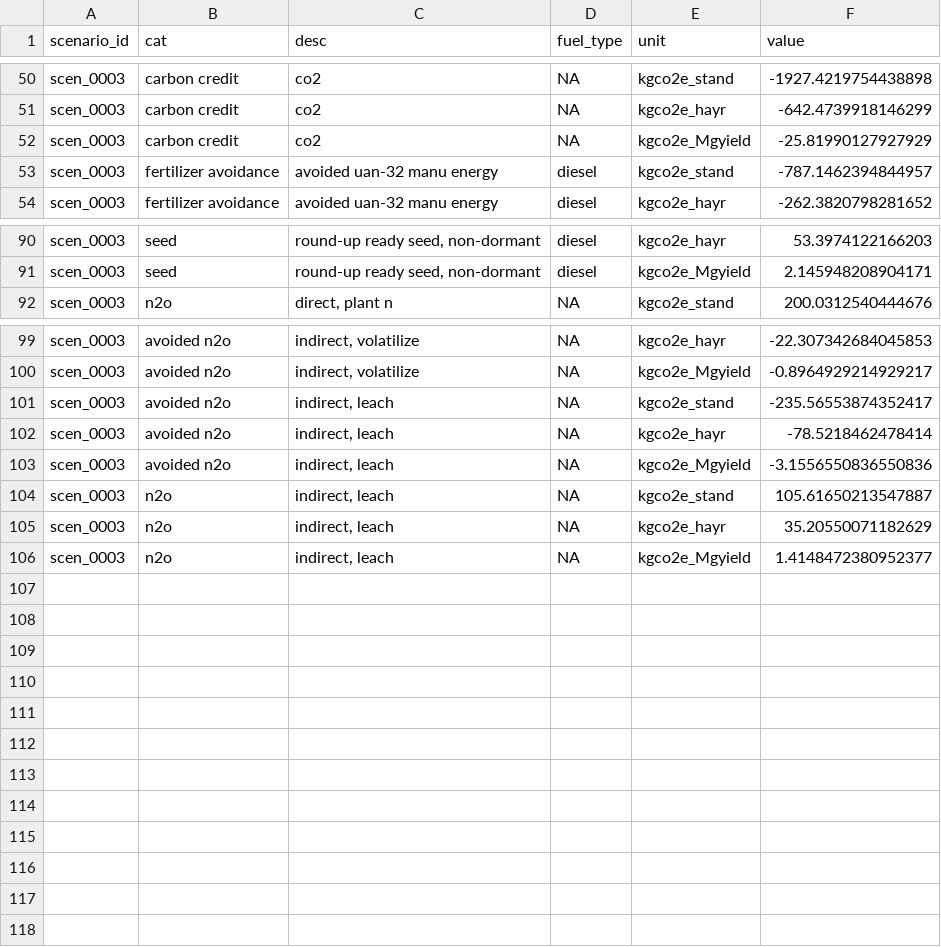
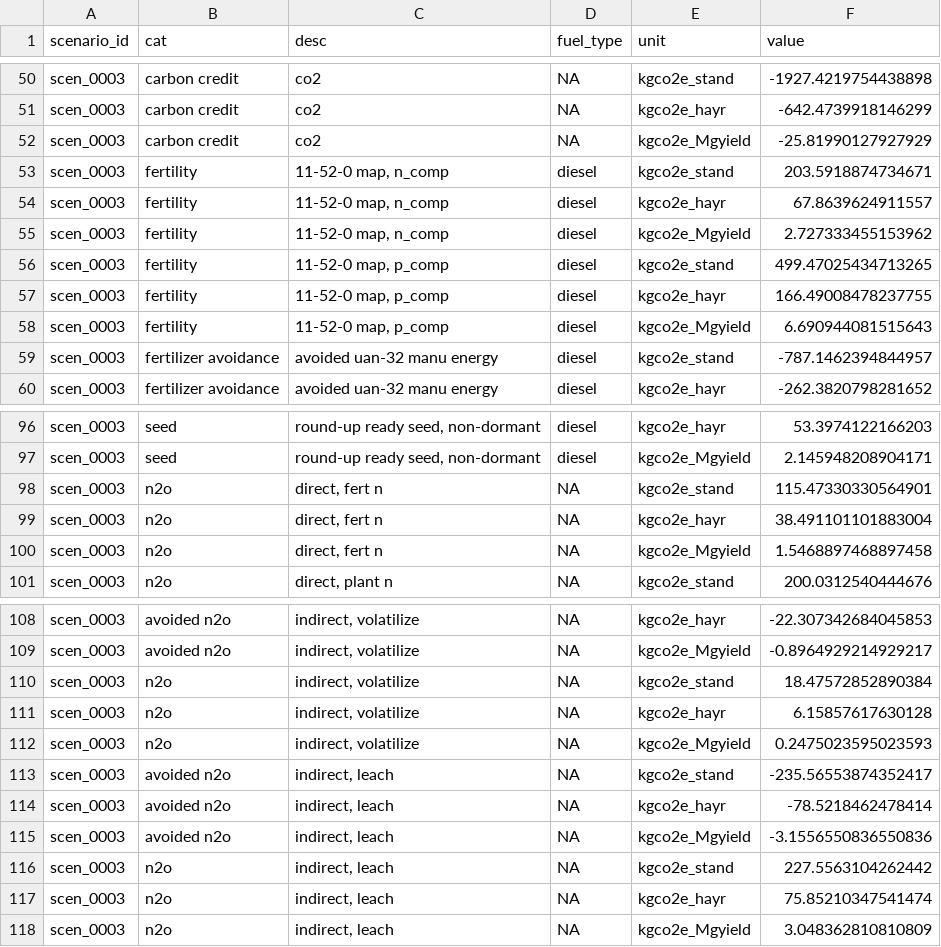
Before and after one commit to vanichols/alfalfa, a CSV file: R/data_out/scen_0003-res.csv, drawn as a sheet; only a part is shown, gaps mark what is left out; the diff covers the shown part only.

```diff
--- a/R/data_out/scen_0003-res.csv
+++ b/R/data_out/scen_0003-res.csv
@@ -52,2 +52,8 @@ scen_0003,carbon credit,co2,NA,kgco2e_hayr,-642.4739918146299
 scen_0003,carbon credit,co2,NA,kgco2e_Mgyield,-25.81990127927929
+scen_0003,fertility,"11-52-0 map, n_comp",diesel,kgco2e_stand,203.5918874734671
+scen_0003,fertility,"11-52-0 map, n_comp",diesel,kgco2e_hayr,67.8639624911557
+scen_0003,fertility,"11-52-0 map, n_comp",diesel,kgco2e_Mgyield,2.727333455153962
+scen_0003,fertility,"11-52-0 map, p_comp",diesel,kgco2e_stand,499.47025434713265
+scen_0003,fertility,"11-52-0 map, p_comp",diesel,kgco2e_hayr,166.49008478237755
+scen_0003,fertility,"11-52-0 map, p_comp",diesel,kgco2e_Mgyield,6.690944081515643
 scen_0003,fertilizer avoidance,avoided uan-32 manu energy,diesel,kgco2e_stand,-787.1462394844957
@@ -91,2 +97,5 @@ scen_0003,seed,"round-up ready seed, non-dormant",diesel,kgco2e_hayr,53.39741221
 scen_0003,seed,"round-up ready seed, non-dormant",diesel,kgco2e_Mgyield,2.145948208904171
+scen_0003,n2o,"direct, fert n",NA,kgco2e_stand,115.47330330564901
+scen_0003,n2o,"direct, fert n",NA,kgco2e_hayr,38.491101101883004
+scen_0003,n2o,"direct, fert n",NA,kgco2e_Mgyield,1.5468897468897458
 scen_0003,n2o,"direct, plant n",NA,kgco2e_stand,200.0312540444676
@@ -100,2 +109,5 @@ scen_0003,avoided n2o,"indirect, volatilize",NA,kgco2e_hayr,-22.307342684045853
 scen_0003,avoided n2o,"indirect, volatilize",NA,kgco2e_Mgyield,-0.8964929214929217
+scen_0003,n2o,"indirect, volatilize",NA,kgco2e_stand,18.47572852890384
+scen_0003,n2o,"indirect, volatilize",NA,kgco2e_hayr,6.15857617630128
+scen_0003,n2o,"indirect, volatilize",NA,kgco2e_Mgyield,0.2475023595023593
 scen_0003,avoided n2o,"indirect, leach",NA,kgco2e_stand,-235.56553874352417
@@ -103,4 +115,4 @@ scen_0003,avoided n2o,"indirect, leach",NA,kgco2e_hayr,-78.5218462478414
 scen_0003,avoided n2o,"indirect, leach",NA,kgco2e_Mgyield,-3.1556550836550836
-scen_0003,n2o,"indirect, leach",NA,kgco2e_stand,105.61650213547887
-scen_0003,n2o,"indirect, leach",NA,kgco2e_hayr,35.20550071182629
-scen_0003,n2o,"indirect, leach",NA,kgco2e_Mgyield,1.4148472380952377
+scen_0003,n2o,"indirect, leach",NA,kgco2e_stand,227.5563104262442
+scen_0003,n2o,"indirect, leach",NA,kgco2e_hayr,75.85210347541474
+scen_0003,n2o,"indirect, leach",NA,kgco2e_Mgyield,3.048362810810809
```
Also changed, not shown: 6 edited cells elsewhere in this file, R/data_out/scen_0001-res.csv, R/data_out/scen_0002-res.csv, 46 other files.
